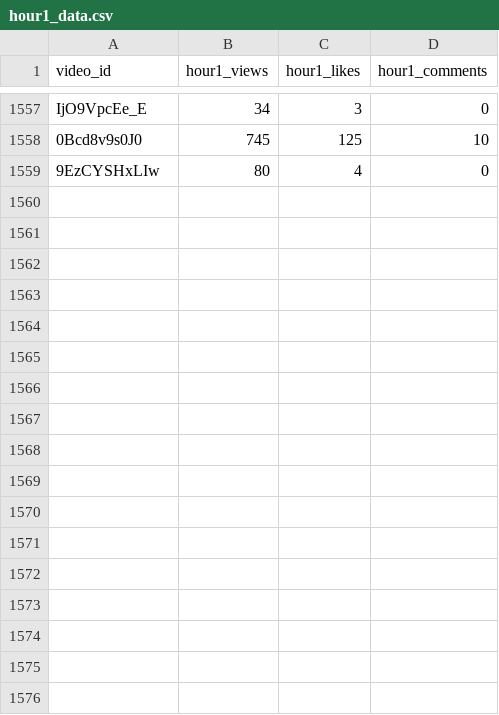
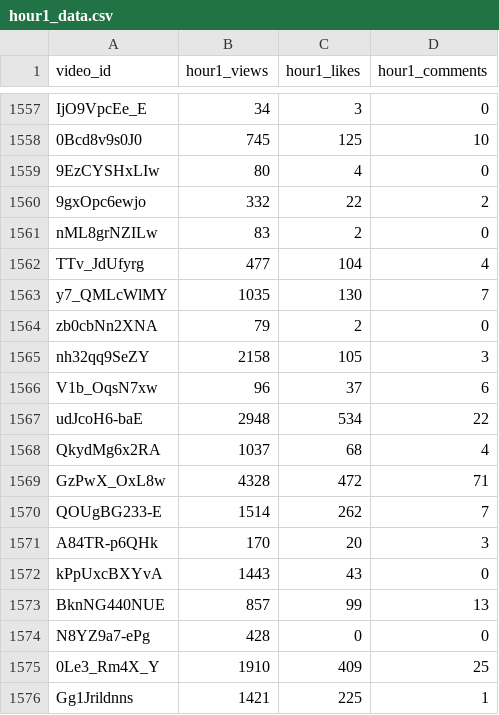
Before and after one commit to jaskiratkalra26/Youtube-Data-Extraction-Pipeline, a CSV file: hour1_data.csv, drawn as a sheet; only a part is shown, gaps mark what is left out.

```diff
--- a/hour1_data.csv
+++ b/hour1_data.csv
@@ -1559 +1559,18 @@ IjO9VpcEe_E,34,3,0
 9EzCYSHxLIw,80,4,0
+9gxOpc6ewjo,332,22,2
+nML8grNZILw,83,2,0
+TTv_JdUfyrg,477,104,4
+y7_QMLcWlMY,1035,130,7
+zb0cbNn2XNA,79,2,0
+nh32qq9SeZY,2158,105,3
+V1b_OqsN7xw,96,37,6
+udJcoH6-baE,2948,534,22
+QkydMg6x2RA,1037,68,4
+GzPwX_OxL8w,4328,472,71
+QOUgBG233-E,1514,262,7
+A84TR-p6QHk,170,20,3
+kPpUxcBXYvA,1443,43,0
+BknNG440NUE,857,99,13
+N8YZ9a7-ePg,428,0,0
+0Le3_Rm4X_Y,1910,409,25
+Gg1Jrildnns,1421,225,1
```
Also changed, not shown: static_data.csv, 1 other file.
